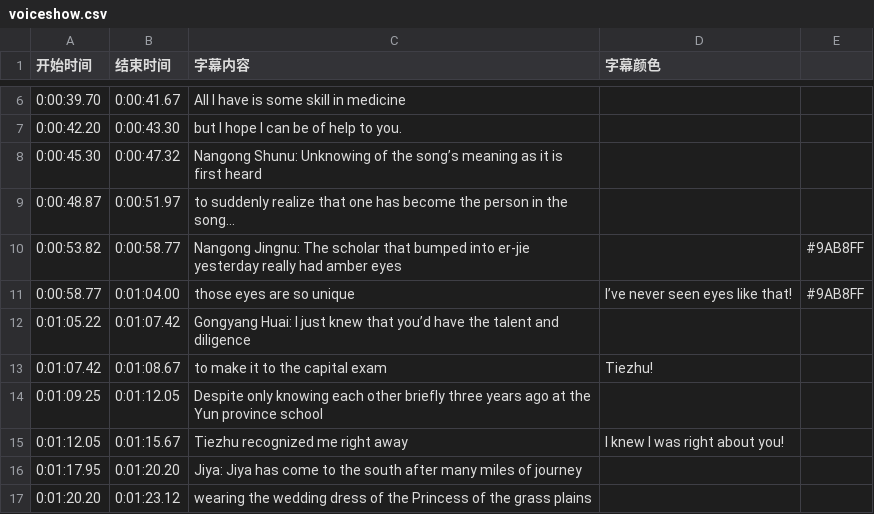
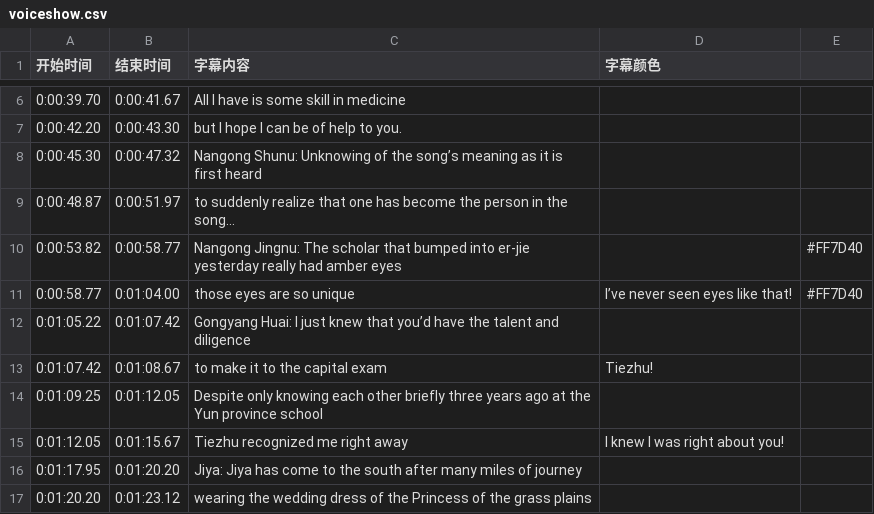
Before and after one commit to zhufree/subtitle-storage, a CSV file: jwwj/voiceshow.csv, drawn as a sheet; only a part is shown, gaps mark what is left out.

```diff
--- a/jwwj/voiceshow.csv
+++ b/jwwj/voiceshow.csv
@@ -9,4 +9,4 @@
 0:00:48.87,0:00:51.97,to suddenly realize that one has become the person in the song…,
-0:00:53.82,0:00:58.77,Nangong Jingnu: The scholar that bumped into er-jie yesterday really had amber eyes,,#9AB8FF
-0:00:58.77,0:01:04.00,those eyes are so unique, I’ve never seen eyes like that!,#9AB8FF
+0:00:53.82,0:00:58.77,Nangong Jingnu: The scholar that bumped into er-jie yesterday really had amber eyes,,#FF7D40
+0:00:58.77,0:01:04.00,those eyes are so unique, I’ve never seen eyes like that!,#FF7D40
 0:01:05.22,0:01:07.42,Gongyang Huai: I just knew that you’d have the talent and diligence,
```
Also changed, not shown: jwwj/trailer.csv, 1 other file.
